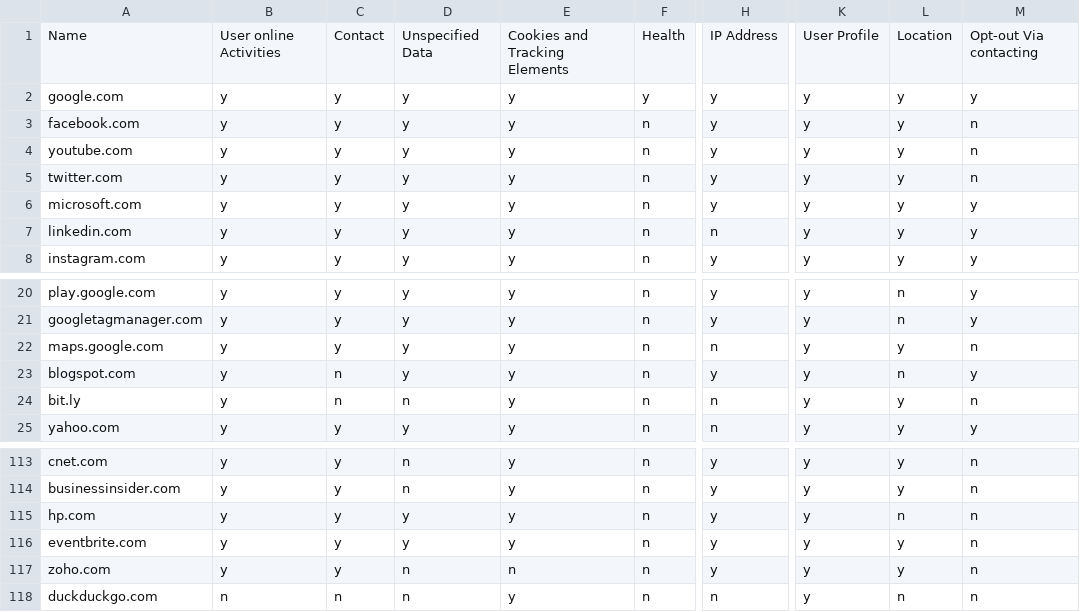
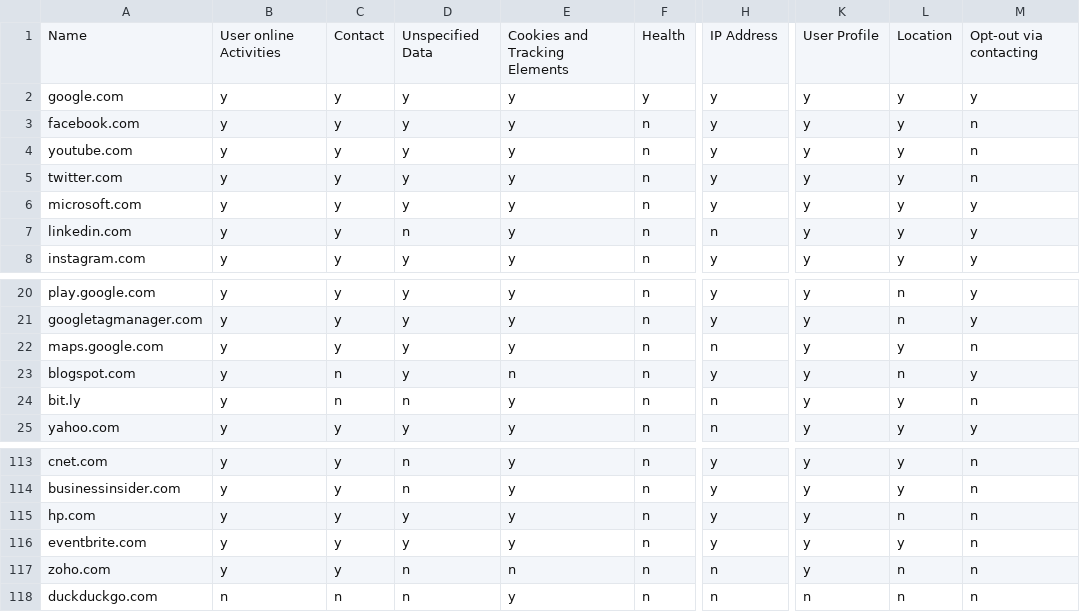
Before and after one commit to 20arjuna/ExpertSystems, a CSV file: FinalProject/siteData.csv, drawn as a sheet; only a part is shown, gaps mark what is left out; the diff names each change by its address in the sheet, - before the commit and + after, or states it on an @@ line.

```diff
--- a/FinalProject/siteData.csv
+++ b/FinalProject/siteData.csv
-M1: Opt-out Via contacting
+M1: Opt-out via contacting
-D7: y
+D7: n
-E23: y
+E23: n
-H117: y
+H117: n
-L117: y
+L117: n
-K118: y
+K118: n
```
Also changed, not shown: 2 other files.
